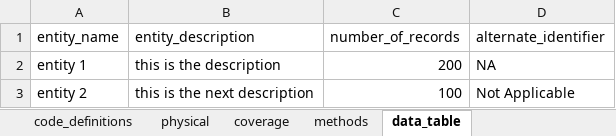
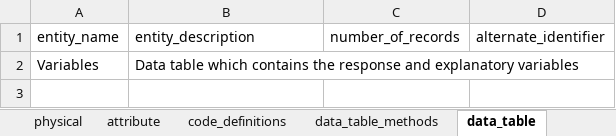
Before and after one commit to CVPIA-OSC/EMLaide, an Excel workbook: data-raw/template/template.xlsx, sheet data_table, drawn as a sheet; values as stored, in another font and other column widths than the file's, no borders; removed rows and columns are numbered as before the commit, all else as after; the diff names each change by its address in the sheet, - before the commit and + after, or states it on an @@ line.

```diff
--- a/data-raw/template/template.xlsx (sheet data_table)
+++ b/data-raw/template/template.xlsx (sheet data_table)
@@ sheet tab order changed: physical | attribute | code_definitions | data_table_methods | data_table @@
-row 2: entity 1 | this is the description | 200 | NA
-row 3: entity 2 | this is the next description | 100 | Not Applicable
+row 2: Variables | Data table which contains the response and explanatory variables
```
Also changed, not shown: sheet personnel, sheet coverage, sheet physical, sheet code_definitions, sheet keyword_set, sheet funding, 5 more sheets, other sheet tabs, 8 other files.
